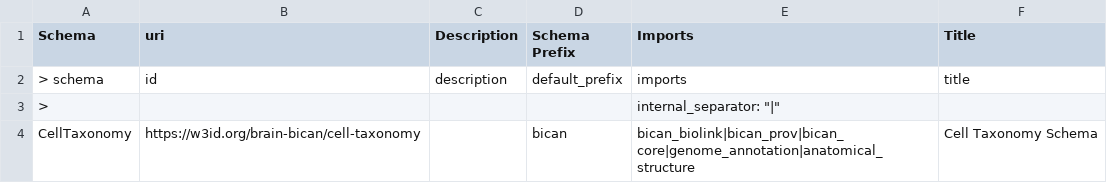
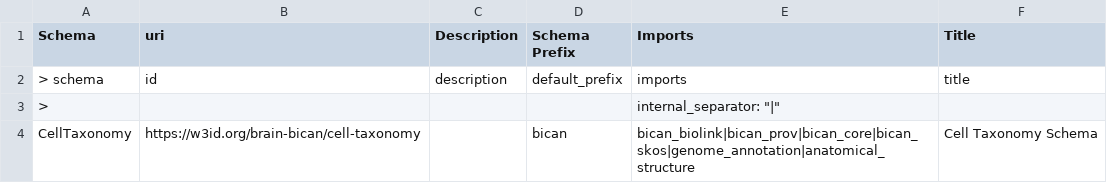
Before and after one commit to brain-bican/models, a TSV file: linkml-schema/source_cell_taxonomy/gsheet_output/Schema.tsv, drawn as a sheet.

```diff
--- a/linkml-schema/source_cell_taxonomy/gsheet_output/Schema.tsv
+++ b/linkml-schema/source_cell_taxonomy/gsheet_output/Schema.tsv
@@ -3,2 +3,2 @@ Schema	uri	Description	Schema Prefix	Imports	Title
 >				internal_separator: "|"	
-CellTaxonomy	https://w3id.org/brain-bican/cell-taxonomy		bican	bican_biolink|bican_prov|bican_core|genome_annotation|anatomical_structure	Cell Taxonomy Schema
+CellTaxonomy	https://w3id.org/brain-bican/cell-taxonomy		bican	bican_biolink|bican_prov|bican_core|bican_skos|genome_annotation|anatomical_structure	Cell Taxonomy Schema
```
Also changed, not shown: linkml-schema/source_cell_taxonomy/gsheet_output/Classes.tsv, 2 other files.
